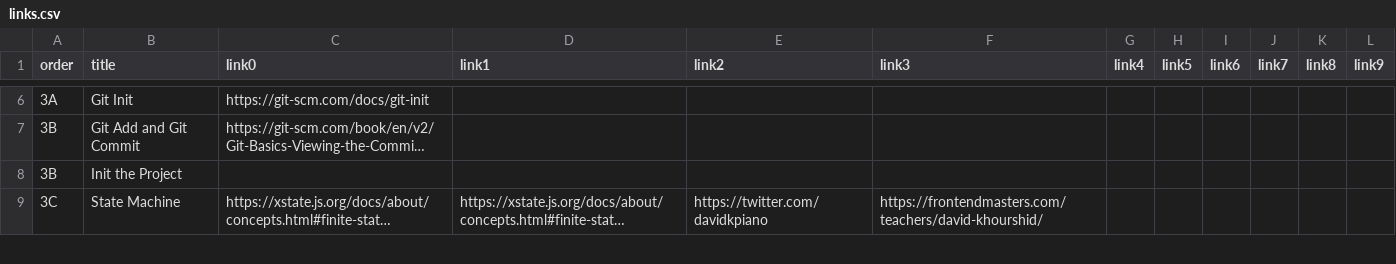
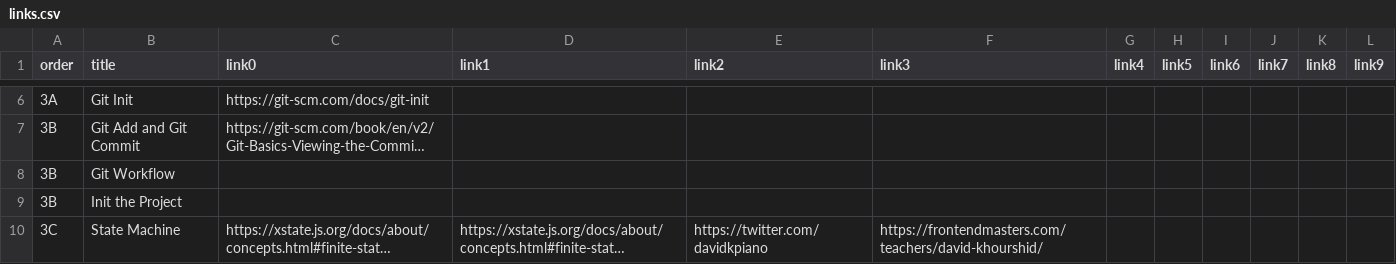
Before and after one commit to atiqueahmedziad/intro-git-workshop, a CSV file: links.csv, drawn as a sheet; only a part is shown, gaps mark what is left out; long unchanged cells end in …; the diff names each change by its address in the sheet, - before the commit and + after, or states it on an @@ line.

```diff
--- a/links.csv
+++ b/links.csv
+row 8: 3B | Git Workflow
```
Also changed, not shown: lessons.csv, 53 other files.
